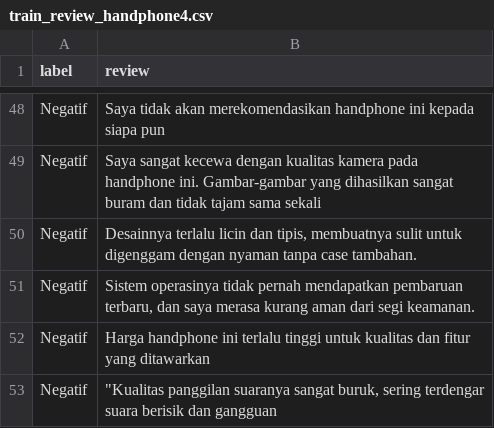
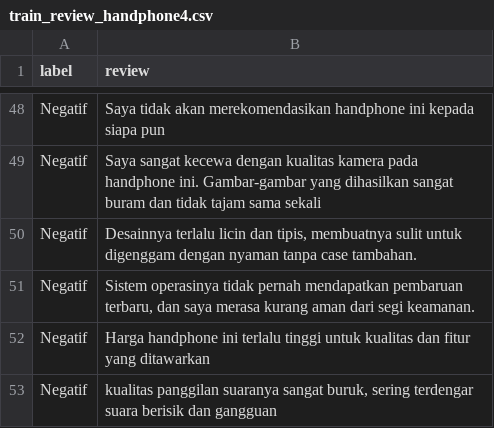
Before and after one commit to mizanulridhoaohana/Text-Preprocessing-with-TF-IDF, a CSV file: train_review_handphone4.csv, drawn as a sheet; only a part is shown, gaps mark what is left out; the diff names each change by its address in the sheet, - before the commit and + after, or states it on an @@ line.

```diff
--- a/train_review_handphone4.csv
+++ b/train_review_handphone4.csv
-B53 (review): "Kualitas panggilan suaranya…
+B53 (review): kualitas panggilan suaranya…
```
Also changed, not shown: 1 other file.
